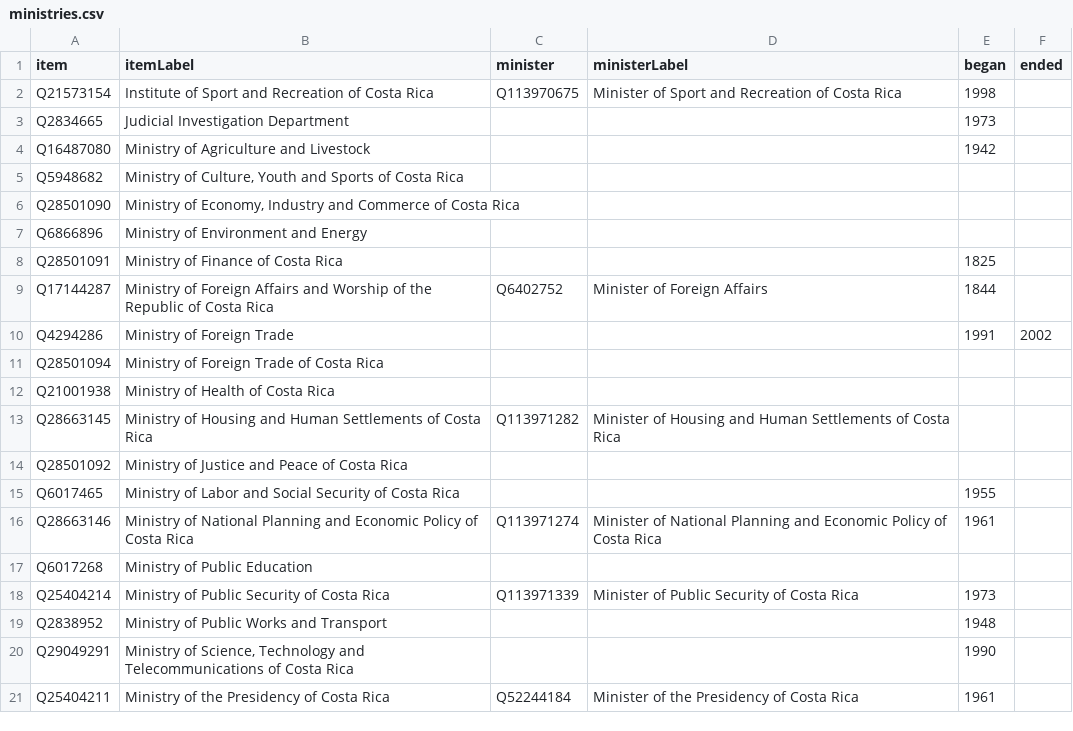
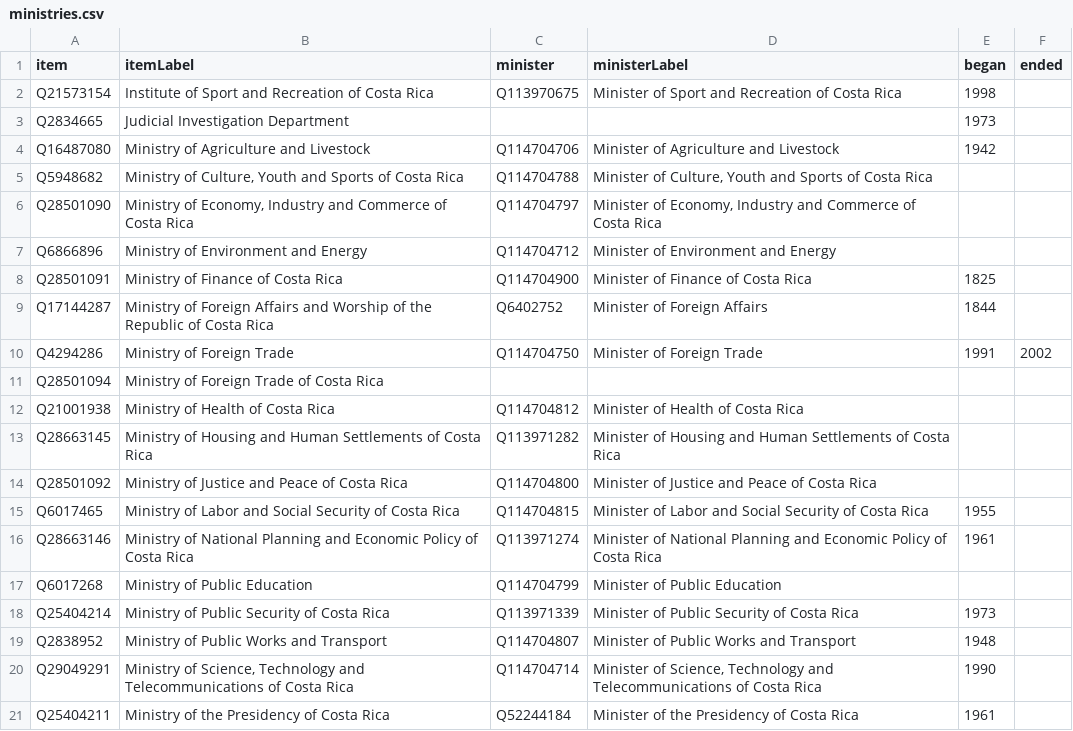
Before and after one commit to every-politician-scrapers/costa-rica, a CSV file: wikidata/results/ministries.csv, drawn as a sheet.

```diff
--- a/wikidata/results/ministries.csv
+++ b/wikidata/results/ministries.csv
@@ -3,19 +3,19 @@ Q21573154,Institute of Sport and Recreation of Costa Rica,Q113970675,Minister of
 Q2834665,Judicial Investigation Department,,,1973,
-Q16487080,Ministry of Agriculture and Livestock,,,1942,
-Q5948682,"Ministry of Culture, Youth and Sports of Costa Rica",,,,
-Q28501090,"Ministry of Economy, Industry and Commerce of Costa Rica",,,,
-Q6866896,Ministry of Environment and Energy,,,,
-Q28501091,Ministry of Finance of Costa Rica,,,1825,
+Q16487080,Ministry of Agriculture and Livestock,Q114704706,Minister of Agriculture and Livestock,1942,
+Q5948682,"Ministry of Culture, Youth and Sports of Costa Rica",Q114704788,"Minister of Culture, Youth and Sports of Costa Rica",,
+Q28501090,"Ministry of Economy, Industry and Commerce of Costa Rica",Q114704797,"Minister of Economy, Industry and Commerce of Costa Rica",,
+Q6866896,Ministry of Environment and Energy,Q114704712,Minister of Environment and Energy,,
+Q28501091,Ministry of Finance of Costa Rica,Q114704900,Minister of Finance of Costa Rica,1825,
 Q17144287,Ministry of Foreign Affairs and Worship of the Republic of Costa Rica,Q6402752,Minister of Foreign Affairs,1844,
-Q4294286,Ministry of Foreign Trade,,,1991,2002
+Q4294286,Ministry of Foreign Trade,Q114704750,Minister of Foreign Trade,1991,2002
 Q28501094,Ministry of Foreign Trade of Costa Rica,,,,
-Q21001938,Ministry of Health of Costa Rica,,,,
+Q21001938,Ministry of Health of Costa Rica,Q114704812,Minister of Health of Costa Rica,,
 Q28663145,Ministry of Housing and Human Settlements of Costa Rica,Q113971282,Minister of Housing and Human Settlements of Costa Rica,,
-Q28501092,Ministry of Justice and Peace of Costa Rica,,,,
-Q6017465,Ministry of Labor and Social Security of Costa Rica,,,1955,
+Q28501092,Ministry of Justice and Peace of Costa Rica,Q114704800,Minister of Justice and Peace of Costa Rica,,
+Q6017465,Ministry of Labor and Social Security of Costa Rica,Q114704815,Minister of Labor and Social Security of Costa Rica,1955,
 Q28663146,Ministry of National Planning and Economic Policy of Costa Rica,Q113971274,Minister of National Planning and Economic Policy of Costa Rica,1961,
-Q6017268,Ministry of Public Education,,,,
+Q6017268,Ministry of Public Education,Q114704799,Minister of Public Education,,
 Q25404214,Ministry of Public Security of Costa Rica,Q113971339,Minister of Public Security of Costa Rica,1973,
-Q2838952,Ministry of Public Works and Transport,,,1948,
-Q29049291,"Ministry of Science, Technology and Telecommunications of Costa Rica",,,1990,
+Q2838952,Ministry of Public Works and Transport,Q114704807,Minister of Public Works and Transport,1948,
+Q29049291,"Ministry of Science, Technology and Telecommunications of Costa Rica",Q114704714,"Minister of Science, Technology and Telecommunications of Costa Rica",1990,
 Q25404211,Ministry of the Presidency of Costa Rica,Q52244184,Minister of the Presidency of Costa Rica,1961,
```
Also changed, not shown: wikidata/results/current-cabinet.csv.
